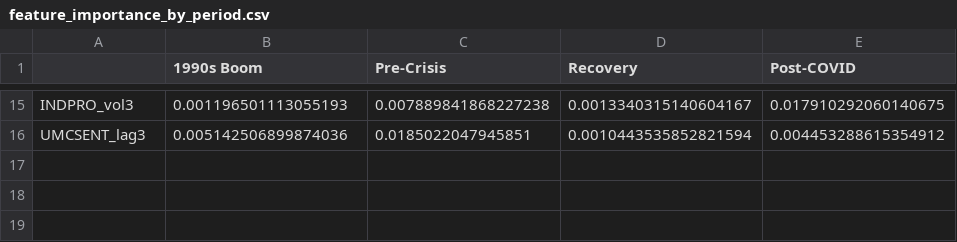
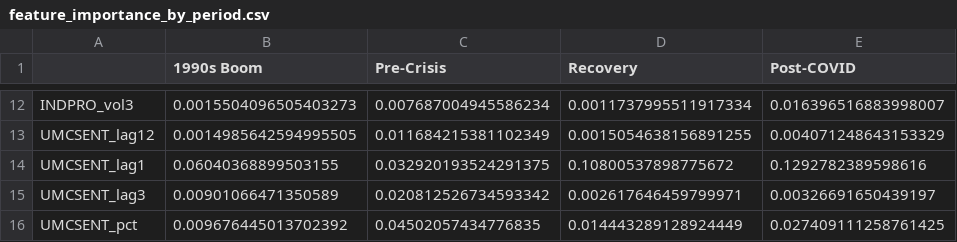
Before and after one commit to gitpds/MADS_Capstone, a CSV file: outputs/results/feature_importance_by_period.csv, drawn as a sheet; only a part is shown, gaps mark what is left out; addresses are those after the commit; the diff covers the shown part only; the diff names each change by its address in the sheet, - before the commit and + after, or states it on an @@ line.

```diff
--- a/outputs/results/feature_importance_by_period.csv
+++ b/outputs/results/feature_importance_by_period.csv
-B12 (1990s Boom): 0.001196501113055193
+B12 (1990s Boom): 0.0015504096505403273
-C12 (Pre-Crisis): 0.007889841868227238
+C12 (Pre-Crisis): 0.007687004945586234
-D12 (Recovery): 0.0013340315140604167
+D12 (Recovery): 0.0011737995511917334
-E12 (Post-COVID): 0.017910292060140675
+E12 (Post-COVID): 0.016396516883998007
+row 13: UMCSENT_lag12 | 0.0014985642594995505 | 0.011684215381102349 | 0.0015054638156891255 | 0.004071248643153329
+row 14: UMCSENT_lag1 | 0.06040368899503155 | 0.032920193524291375 | 0.10800537898775672 | 0.1292782389598616
-B15 (1990s Boom): 0.005142506899874036
+B15 (1990s Boom): 0.00901066471350589
-C15 (Pre-Crisis): 0.0185022047945851
+C15 (Pre-Crisis): 0.020812526734593342
-D15 (Recovery): 0.0010443535852821594
+D15 (Recovery): 0.002617646459799971
-E15 (Post-COVID): 0.004453288615354912
+E15 (Post-COVID): 0.00326691650439197
+row 16: UMCSENT_pct | 0.009676445013702392 | 0.04502057434776835 | 0.014443289128924449 | 0.027409111258761425
```
Also changed, not shown: 6 added rows, 9 removed rows and 16 edited cells elsewhere in this file, outputs/results/model_comparison.csv, outputs/results/scenario_analysis_results.csv, 5 other files.
